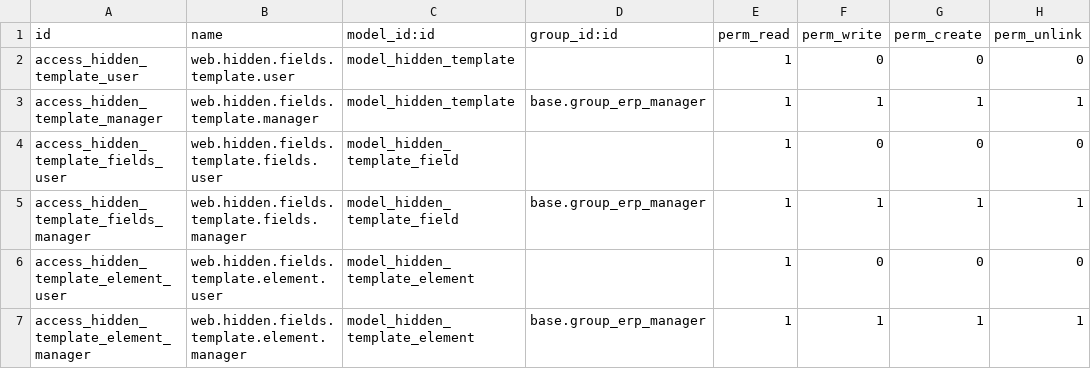
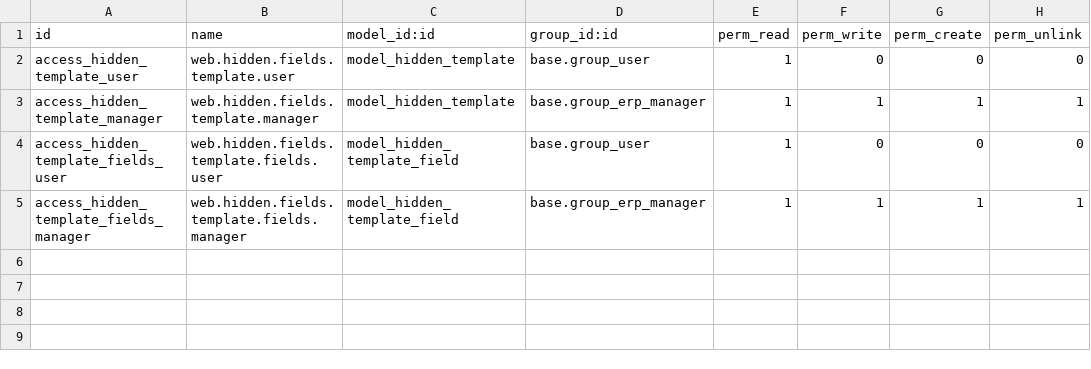
Before and after one commit to sj3/canna-third-party, a CSV file: web_hidden_field/security/ir.model.access.csv, drawn as a sheet.

Commit message:
original web_hidden_field module

```diff
--- a/web_hidden_field/security/ir.model.access.csv
+++ b/web_hidden_field/security/ir.model.access.csv
@@ -1,7 +1,5 @@
 id,name,model_id:id,group_id:id,perm_read,perm_write,perm_create,perm_unlink
-access_hidden_template_user,web.hidden.fields.template.user,model_hidden_template,,1,0,0,0
+access_hidden_template_user,web.hidden.fields.template.user,model_hidden_template,base.group_user,1,0,0,0
 access_hidden_template_manager,web.hidden.fields.template.manager,model_hidden_template,base.group_erp_manager,1,1,1,1
-access_hidden_template_fields_user,web.hidden.fields.template.fields.user,model_hidden_template_field,,1,0,0,0
+access_hidden_template_fields_user,web.hidden.fields.template.fields.user,model_hidden_template_field,base.group_user,1,0,0,0
 access_hidden_template_fields_manager,web.hidden.fields.template.fields.manager,model_hidden_template_field,base.group_erp_manager,1,1,1,1
-access_hidden_template_element_user,web.hidden.fields.template.element.user,model_hidden_template_element,,1,0,0,0
-access_hidden_template_element_manager,web.hidden.fields.template.element.manager,model_hidden_template_element,base.group_erp_manager,1,1,1,1
```
Also changed, not shown: 16 other files.
